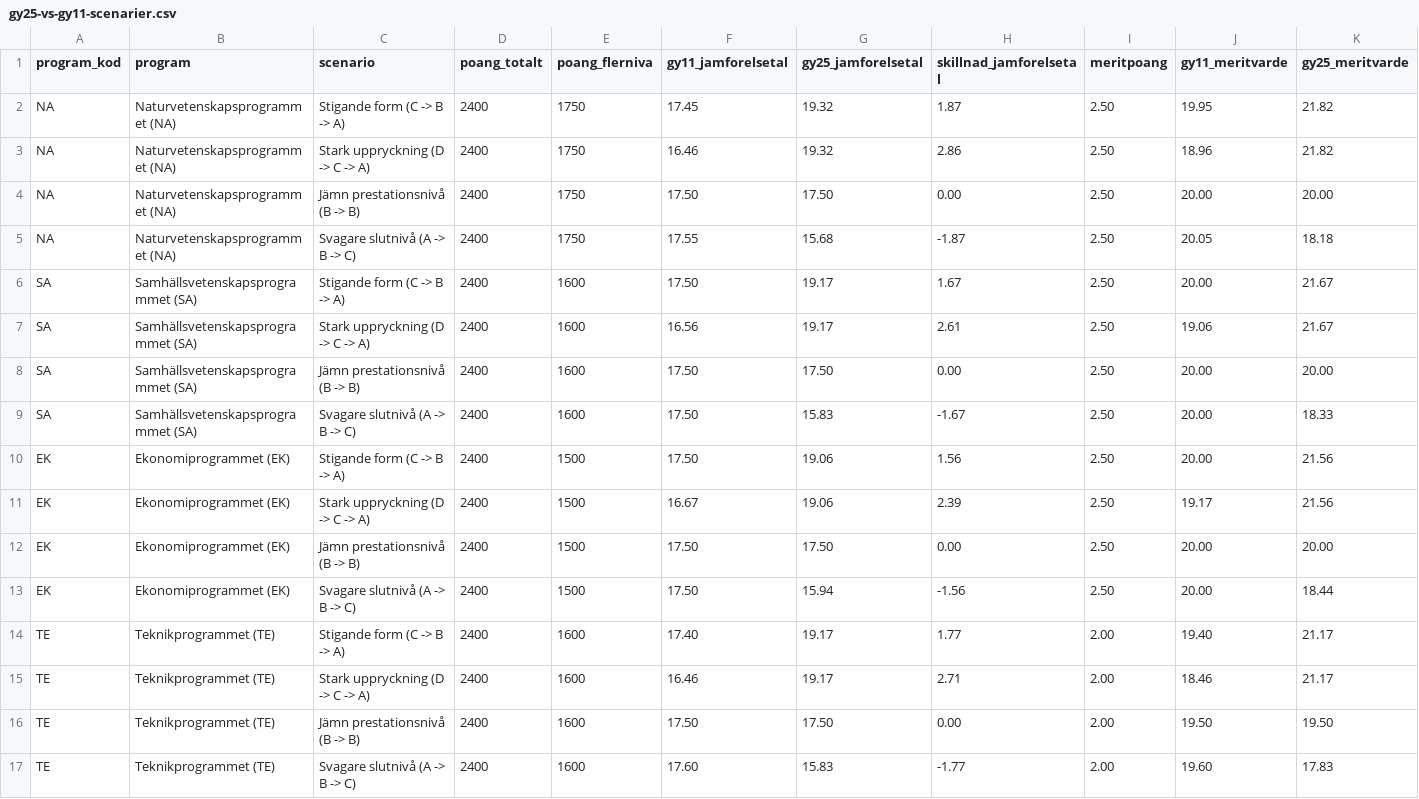
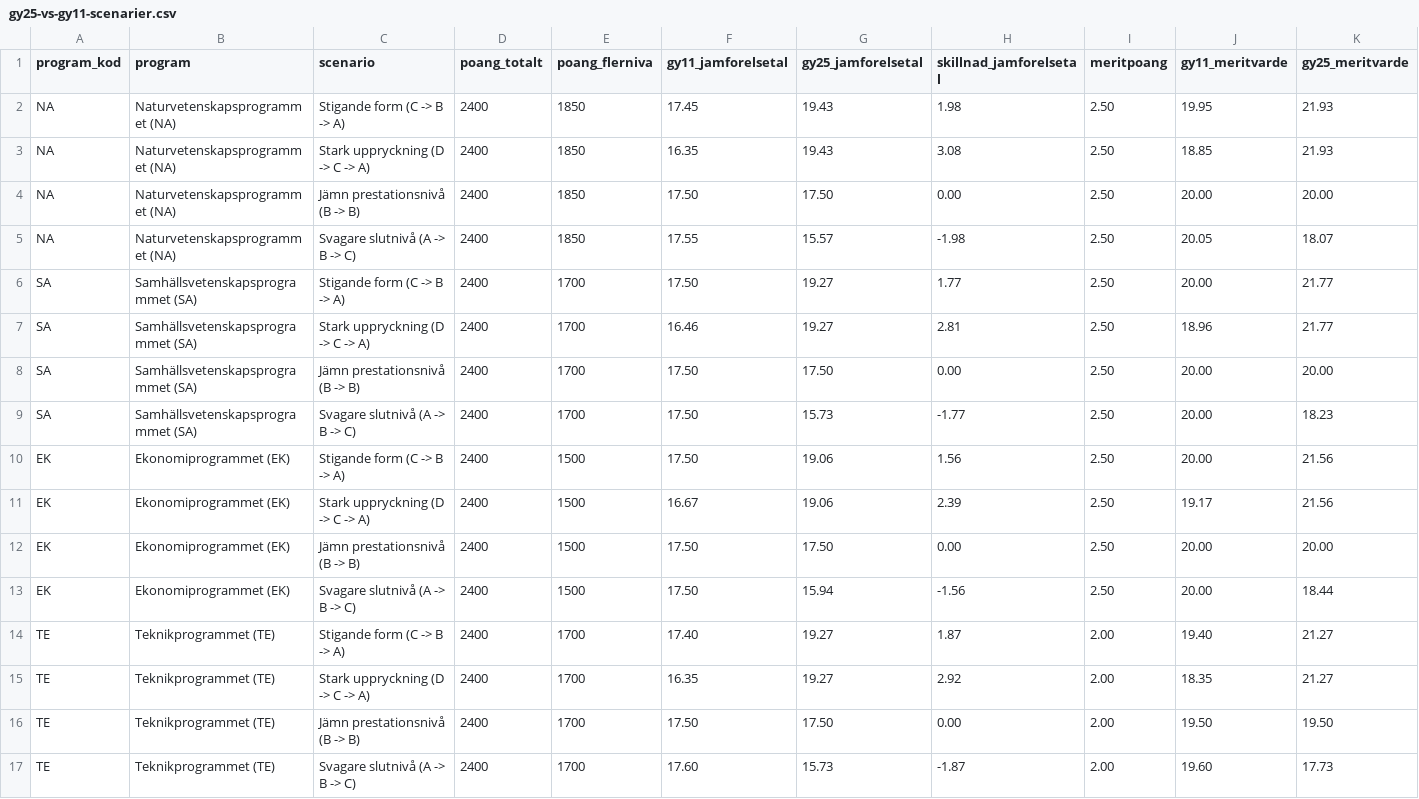
Before and after one commit to civic-calc-data/meritkoll-uhr-2026, a CSV file: data/gy25-vs-gy11-scenarier.csv, drawn as a sheet.

```diff
--- a/data/gy25-vs-gy11-scenarier.csv
+++ b/data/gy25-vs-gy11-scenarier.csv
@@ -1,10 +1,10 @@
 program_kod,program,scenario,poang_totalt,poang_flerniva,gy11_jamforelsetal,gy25_jamforelsetal,skillnad_jamforelsetal,meritpoang,gy11_meritvarde,gy25_meritvarde
-NA,Naturvetenskapsprogrammet (NA),Stigande form (C -> B -> A),2400,1750,17.45,19.32,1.87,2.50,19.95,21.82
-NA,Naturvetenskapsprogrammet (NA),Stark uppryckning (D -> C -> A),2400,1750,16.46,19.32,2.86,2.50,18.96,21.82
-NA,Naturvetenskapsprogrammet (NA),Jämn prestationsnivå (B -> B),2400,1750,17.50,17.50,0.00,2.50,20.00,20.00
-NA,Naturvetenskapsprogrammet (NA),Svagare slutnivå (A -> B -> C),2400,1750,17.55,15.68,-1.87,2.50,20.05,18.18
-SA,Samhällsvetenskapsprogrammet (SA),Stigande form (C -> B -> A),2400,1600,17.50,19.17,1.67,2.50,20.00,21.67
-SA,Samhällsvetenskapsprogrammet (SA),Stark uppryckning (D -> C -> A),2400,1600,16.56,19.17,2.61,2.50,19.06,21.67
-SA,Samhällsvetenskapsprogrammet (SA),Jämn prestationsnivå (B -> B),2400,1600,17.50,17.50,0.00,2.50,20.00,20.00
-SA,Samhällsvetenskapsprogrammet (SA),Svagare slutnivå (A -> B -> C),2400,1600,17.50,15.83,-1.67,2.50,20.00,18.33
+NA,Naturvetenskapsprogrammet (NA),Stigande form (C -> B -> A),2400,1850,17.45,19.43,1.98,2.50,19.95,21.93
+NA,Naturvetenskapsprogrammet (NA),Stark uppryckning (D -> C -> A),2400,1850,16.35,19.43,3.08,2.50,18.85,21.93
+NA,Naturvetenskapsprogrammet (NA),Jämn prestationsnivå (B -> B),2400,1850,17.50,17.50,0.00,2.50,20.00,20.00
+NA,Naturvetenskapsprogrammet (NA),Svagare slutnivå (A -> B -> C),2400,1850,17.55,15.57,-1.98,2.50,20.05,18.07
+SA,Samhällsvetenskapsprogrammet (SA),Stigande form (C -> B -> A),2400,1700,17.50,19.27,1.77,2.50,20.00,21.77
+SA,Samhällsvetenskapsprogrammet (SA),Stark uppryckning (D -> C -> A),2400,1700,16.46,19.27,2.81,2.50,18.96,21.77
+SA,Samhällsvetenskapsprogrammet (SA),Jämn prestationsnivå (B -> B),2400,1700,17.50,17.50,0.00,2.50,20.00,20.00
+SA,Samhällsvetenskapsprogrammet (SA),Svagare slutnivå (A -> B -> C),2400,1700,17.50,15.73,-1.77,2.50,20.00,18.23
 EK,Ekonomiprogrammet (EK),Stigande form (C -> B -> A),2400,1500,17.50,19.06,1.56,2.50,20.00,21.56
@@ -13,5 +13,5 @@ EK,Ekonomiprogrammet (EK),Jämn prestationsnivå (B -> B),2400,1500,17.50,17.50,
 EK,Ekonomiprogrammet (EK),Svagare slutnivå (A -> B -> C),2400,1500,17.50,15.94,-1.56,2.50,20.00,18.44
-TE,Teknikprogrammet (TE),Stigande form (C -> B -> A),2400,1600,17.40,19.17,1.77,2.00,19.40,21.17
-TE,Teknikprogrammet (TE),Stark uppryckning (D -> C -> A),2400,1600,16.46,19.17,2.71,2.00,18.46,21.17
-TE,Teknikprogrammet (TE),Jämn prestationsnivå (B -> B),2400,1600,17.50,17.50,0.00,2.00,19.50,19.50
-TE,Teknikprogrammet (TE),Svagare slutnivå (A -> B -> C),2400,1600,17.60,15.83,-1.77,2.00,19.60,17.83
+TE,Teknikprogrammet (TE),Stigande form (C -> B -> A),2400,1700,17.40,19.27,1.87,2.00,19.40,21.27
+TE,Teknikprogrammet (TE),Stark uppryckning (D -> C -> A),2400,1700,16.35,19.27,2.92,2.00,18.35,21.27
+TE,Teknikprogrammet (TE),Jämn prestationsnivå (B -> B),2400,1700,17.50,17.50,0.00,2.00,19.50,19.50
+TE,Teknikprogrammet (TE),Svagare slutnivå (A -> B -> C),2400,1700,17.60,15.73,-1.87,2.00,19.60,17.73
```
Also changed, not shown: data/antagningspoang-topp.csv.
